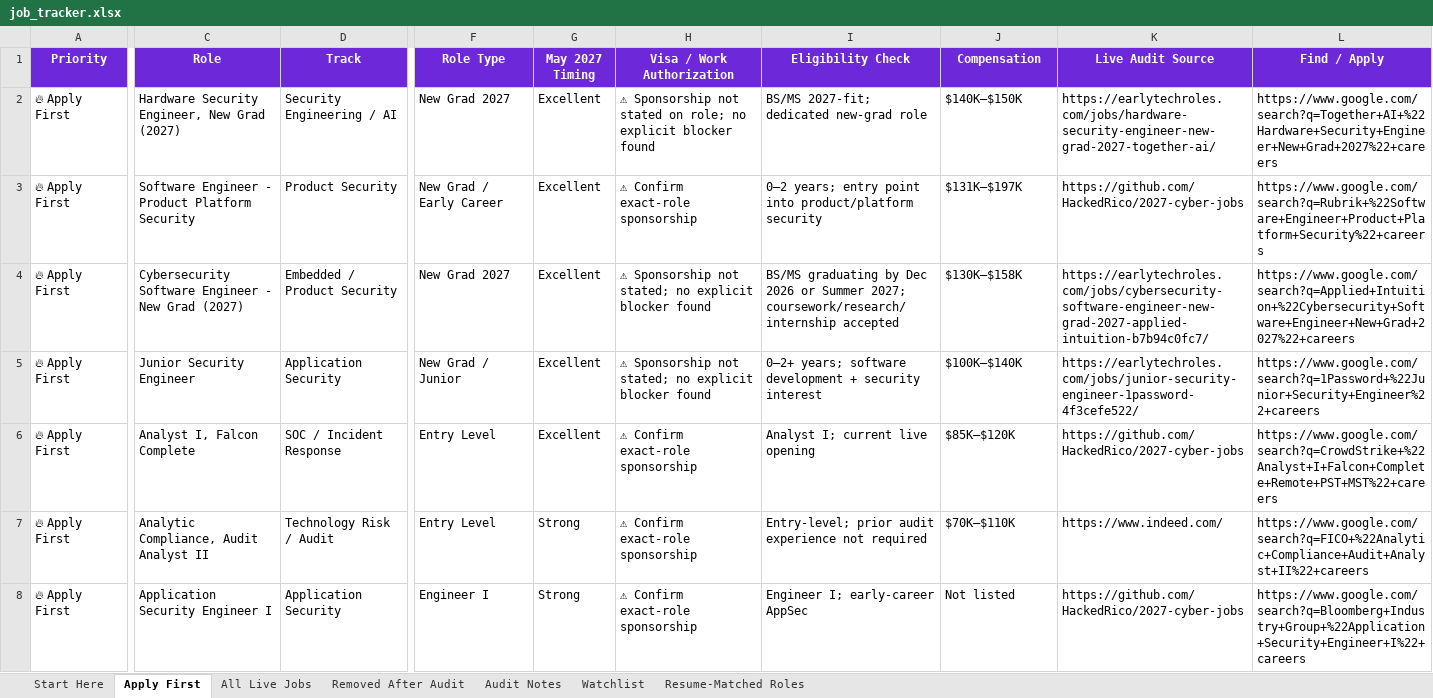
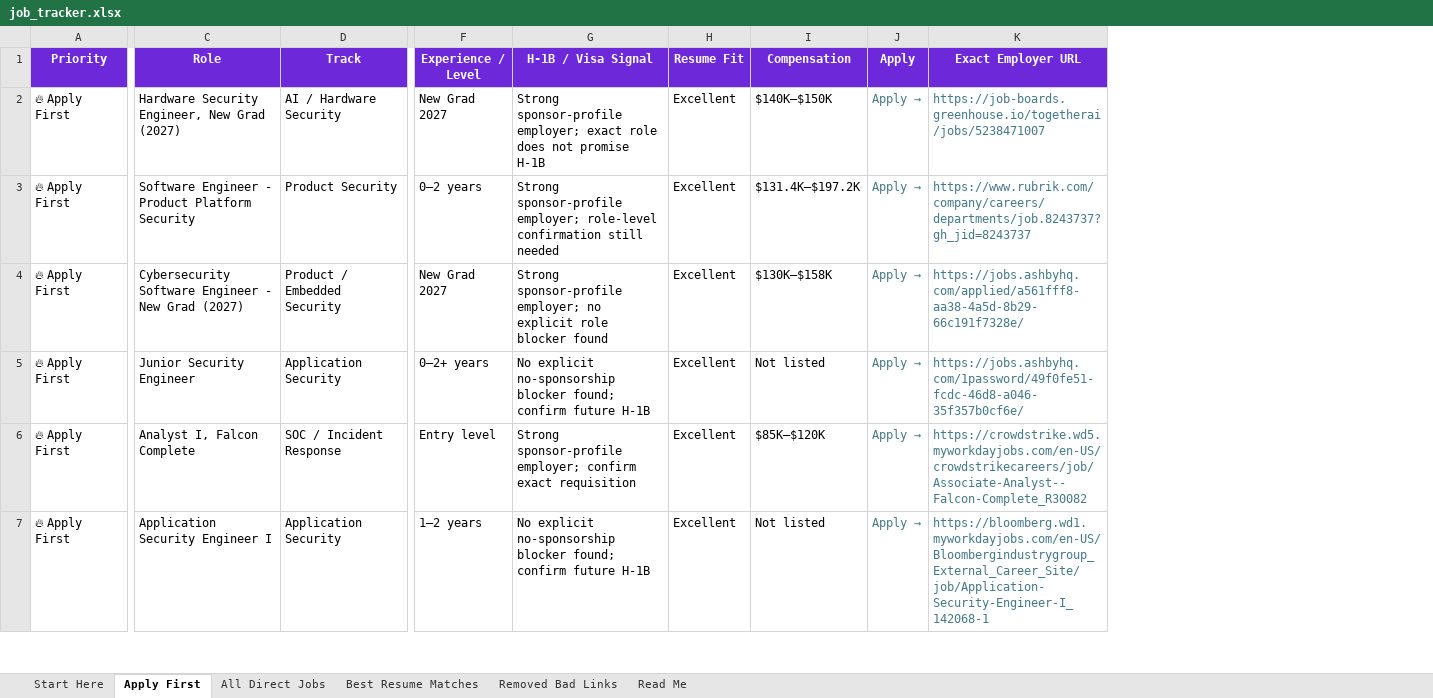
Before and after one commit to Tommy5678/birthday-surprise, an Excel workbook: job_tracker.xlsx, sheet Apply First, drawn as a sheet; only a part is shown, gaps mark what is left out; values as stored, in another font and other column widths than the file's, no borders; conditional formats and table styles not drawn; removed rows and columns are numbered as before the commit, all else as after; rows hold the shown columns only; the diff covers the shown part only; the diff names each change by its address in the sheet, - before the commit and + after, or states it on an @@ line.

```diff
--- a/job_tracker.xlsx (sheet Apply First)
+++ b/job_tracker.xlsx (sheet Apply First)
-sheet tab: All Live Jobs
+sheet tab: All Direct Jobs
-sheet tab: Removed After Audit
+sheet tab: Best Resume Matches
-sheet tab: Audit Notes
+sheet tab: Removed Bad Links
-sheet tab: Watchlist
+sheet tab: Read Me
-sheet tab: Resume-Matched Roles
-column F (Role Type), rows 2-6: New Grad 2027 | New Grad / Early Career | New Grad 2027 | New Grad / Junior | Entry Level; row 8: Engineer I
+column F (Experience / Level), rows 2-7: New Grad 2027 | 0–2 years | New Grad 2027 | 0–2+ years | Entry level | 1–2 years
+column G (H-1B / Visa Signal), rows 2-7: Strong sponsor-profile employer; exact role does not promise H-1B | Strong sponsor-profile employer; role-level confirmation still needed | Strong sponsor-profile employer; no explicit role blocker found | No explicit no-sponsorship blocker found; confirm future H-1B | Strong sponsor-profile employer; confirm exact requisition | No explicit no-sponsorship blocker found; confirm future H-1B
-column H (Visa / Work Authorization), rows 2-6: ⚠ Sponsorship not stated on role; no explicit blocker found | ⚠ Confirm exact-role sponsorship | ⚠ Sponsorship not stated; no explicit blocker found | ⚠ Sponsorship not stated; no explicit blocker found | ⚠ Confirm exact-role sponsorship; row 8: ⚠ Confirm exact-role sponsorship
-column I (Eligibility Check), rows 2-6: BS/MS 2027-fit; dedicated new-grad role | 0–2 years; entry point into product/platform security | BS/MS graduating by Dec 2026 or Summer 2027; coursework/research/internship accepted | 0–2+ years; software development + security interest | Analyst I; current live opening; row 8: Engineer I; early-career AppSec
-column K (Live Audit Source), rows 2-6: https://earlytechroles.com/jobs/hardware-security-engineer-new-grad-2027-together-ai/ | https://github.com/HackedRico/2027-cyber-jobs | https://earlytechroles.com/jobs/cybersecurity-software-engineer-new-grad-2027-applied-intuition-b7b94c0fc7/ | https://earlytechroles.com/jobs/junior-security-engineer-1password-4f3cefe522/ | https://github.com/HackedRico/2027-cyber-jobs; row 8: https://github.com/HackedRico/2027-cyber-jobs
-column L (Find / Apply), rows 2-6: https://www.google.com/search?q=Together+AI+%22Hardware+Security+Engineer+New+Grad+2027%22+careers | https://www.google.com/search?q=Rubrik+%22Software+Engineer+Product+Platform+Security%22+careers | https://www.google.com/search?q=Applied+Intuition+%22Cybersecurity+Software+Engineer+New+Grad+2027%22+careers | https://www.google.com/search?q=1Password+%22Junior+Security+Engineer%22+careers | https://www.google.com/search?q=CrowdStrike+%22Analyst+I+Falcon+Complete+Remote+PST+MST%22+careers; row 8: https://www.google.com/search?q=Bloomberg+Industry+Group+%22Application+Security+Engineer+I%22+careers
+column J (Apply), rows 2-7: all Apply →
+column K (Exact Employer URL), rows 2-7: https://job-boards.greenhouse.io/togetherai/jobs/5238471007 | https://www.rubrik.com/company/careers/departments/job.8243737?gh_jid=8243737 | https://jobs.ashbyhq.com/applied/a561fff8-aa38-4a5d-8b29-66c191f7328e/ | https://jobs.ashbyhq.com/1password/49f0fe51-fcdc-46d8-a046-35f357b0cf6e/ | https://crowdstrike.wd5.myworkdayjobs.com/en-US/crowdstrikecareers/job/Associate-Analyst--Falcon-Complete_R30082 | https://bloomberg.wd1.myworkdayjobs.com/en-US/Bloombergindustrygroup_External_Career_Site/job/Application-Security-Engineer-I_142068-1
-H1: May 2027 Timing
+H1: Resume Fit
-D2 (Track): Security Engineering / AI
+D2 (Track): AI / Hardware Security
-I3 (Compensation): $131K–$197K
+I3 (Compensation): $131.4K–$197.2K
-D4 (Track): Embedded / Product Security
+D4 (Track): Product / Embedded Security
-I5 (Compensation): $100K–$140K
+I5 (Compensation): Not listed
-row 7: 🔥 Apply First | Analytic Compliance, Audit Analyst II | Technology Risk / Audit | Entry Level | Strong | ⚠ Confirm exact-role sponsorship | Entry-level; prior audit experience not required | $70K–$110K | https://www.indeed.com/ | https://www.google.com/search?q=FICO+%22Analytic+Compliance+Audit+Analyst+II%22+careers
-H7 (Resume Fit): Strong
+H7 (Resume Fit): Excellent
```
Also changed, not shown: 7 added rows, 9 removed rows and 19 edited cells elsewhere in this sheet, sheet All Direct Jobs, sheet Best Resume Matches, sheet Start Here, sheet Removed Bad Links, sheet Read Me, hidden cells, charts or pictures.
